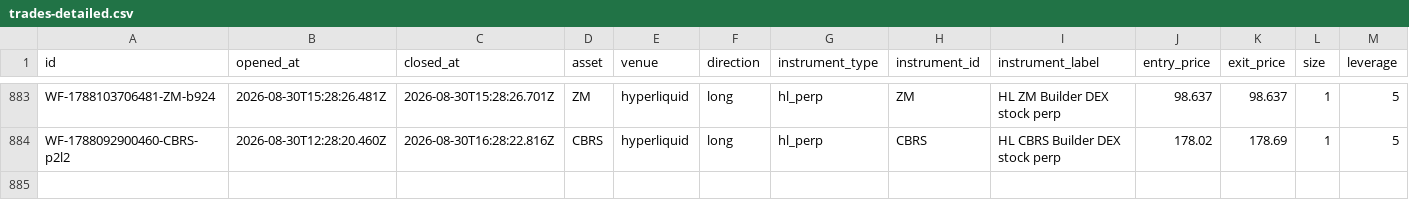
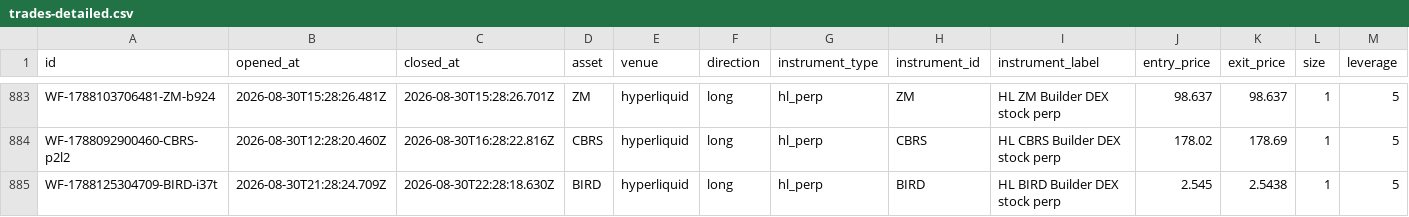
Before and after one commit to virtualwriter/polymarket-trader, a CSV file: data/trades-detailed.csv, drawn as a sheet; only a part is shown, gaps mark what is left out; rows hold the shown columns only; the diff names each change by its address in the sheet, - before the commit and + after, or states it on an @@ line.

```diff
--- a/data/trades-detailed.csv
+++ b/data/trades-detailed.csv
+row 885: WF-1788125304709-BIRD-i37t | 2026-08-30T21:28:24.709Z | 2026-08-30T22:28:18.630Z | BIRD | hyperliquid | long | hl_perp | BIRD | HL BIRD Builder DEX stock perp | 2.545 | 2.5438 | 1 | 5
```
Also changed, not shown: data/daily-macro.csv, relative-value/cross_venue_relative_value.csv, 12 other files.
